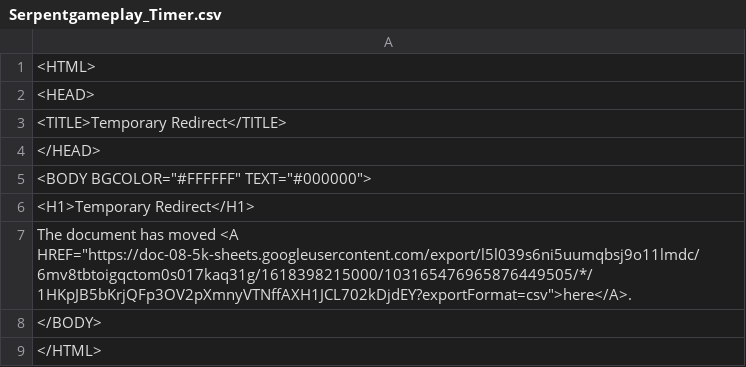
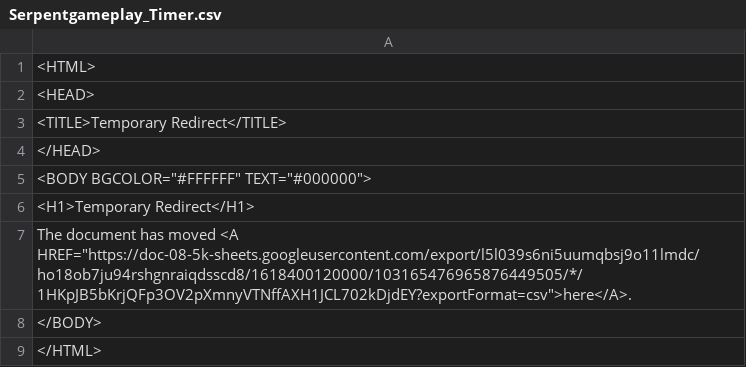
Before and after one commit to daanbreur/cdn, a CSV file: Serpentgameplay_Timer.csv, drawn as a sheet.

Commit message:
upload

```diff
--- a/Serpentgameplay_Timer.csv
+++ b/Serpentgameplay_Timer.csv
@@ -6,3 +6,3 @@
 <H1>Temporary Redirect</H1>
-The document has moved <A HREF="https://doc-08-5k-sheets.googleusercontent.com/export/l5l039s6ni5uumqbsj9o11lmdc/6mv8tbtoigqctom0s017kaq31g/1618398215000/103165476965876449505/*/1HKpJB5bKrjQFp3OV2pXmnyVTNffAXH1JCL702kDjdEY?exportFormat=csv">here</A>.
+The document has moved <A HREF="https://doc-08-5k-sheets.googleusercontent.com/export/l5l039s6ni5uumqbsj9o11lmdc/ho18ob7ju94rshgnraiqdsscd8/1618400120000/103165476965876449505/*/1HKpJB5bKrjQFp3OV2pXmnyVTNffAXH1JCL702kDjdEY?exportFormat=csv">here</A>.
 </BODY>
```
